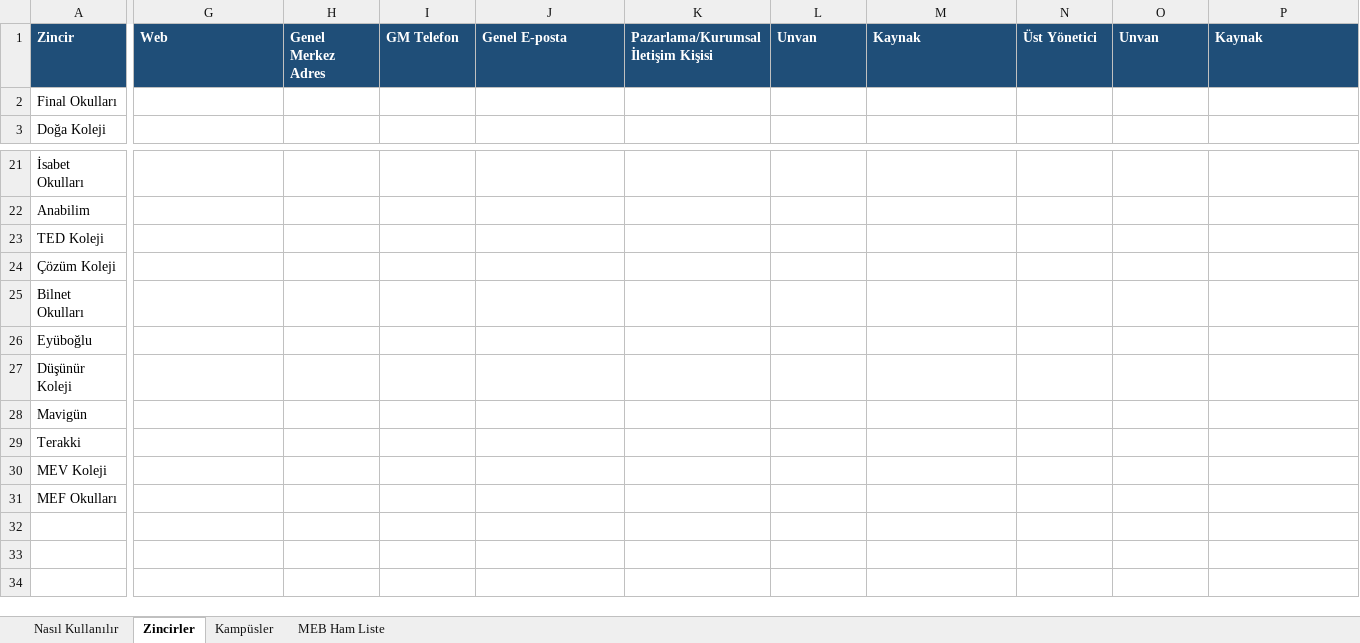
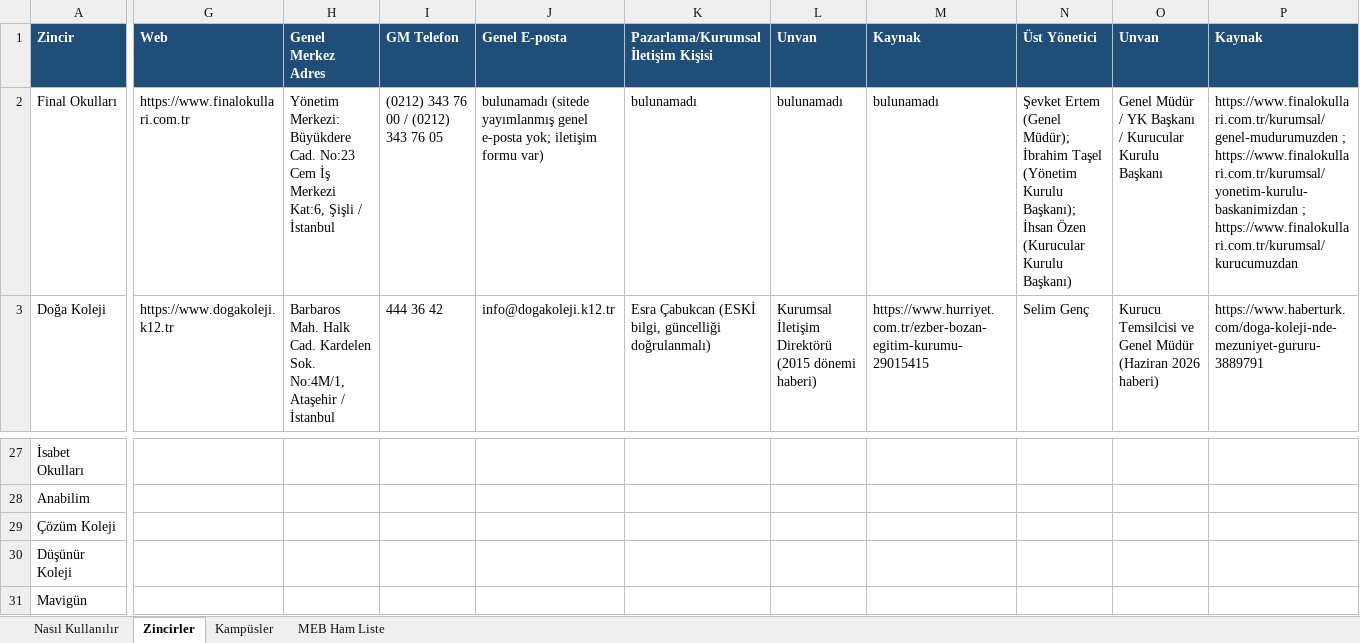
Before and after one commit to serhanbasak-max/duality22, an Excel workbook: Istanbul_Ozel_Okul_Hedef_Listesi.xlsx, sheet Zincirler, drawn as a sheet; only a part is shown, gaps mark what is left out; the shorter side is filled out with more unchanged rows; values as stored, in another font and other column widths than the file's, no borders; removed rows and columns are numbered as before the commit, all else as after; rows hold the shown columns only; the diff covers the shown part only; the diff names each change by its address in the sheet, - before the commit and + after, or states it on an @@ line.

```diff
--- a/Istanbul_Ozel_Okul_Hedef_Listesi.xlsx (sheet Zincirler)
+++ b/Istanbul_Ozel_Okul_Hedef_Listesi.xlsx (sheet Zincirler)
-G2 (Web): (empty)
+G2 (Web): https://www.finalokullari.com.tr
-H2 (Genel Merkez Adres): (empty)
+H2 (Genel Merkez Adres): Yönetim Merkezi: Büyükdere Cad. No:23 Cem İş Merkezi Kat:6, Şişli / İstanbul
-I2 (GM Telefon): (empty)
+I2 (GM Telefon): (0212) 343 76 00 / (0212) 343 76 05
-J2 (Genel E-posta): (empty)
+J2 (Genel E-posta): bulunamadı (sitede yayımlanmış genel e-posta yok; iletişim formu var)
-K2: (empty)
+K2: bulunamadı
-L2 (Unvan): (empty)
+L2 (Unvan): bulunamadı
-M2 (Kaynak): (empty)
+M2 (Kaynak): bulunamadı
-N2 (Üst Yönetici): (empty)
+N2 (Üst Yönetici): Şevket Ertem (Genel Müdür); İbrahim Taşel (Yönetim Kurulu Başkanı); İhsan Özen (Kurucular Kurulu Başkanı)
-O2 (Unvan): (empty)
+O2 (Unvan): Genel Müdür / YK Başkanı / Kurucular Kurulu Başkanı
-P2 (Kaynak): (empty)
+P2 (Kaynak): https://www.finalokullari.com.tr/kurumsal/genel-mudurumuzden ; https://www.finalokullari.com.tr/kurumsal/yonetim-kurulu-baskanimizdan ; https://www.finalokullari.com.tr/kurumsal/kurucumuzdan
-G3 (Web): (empty)
+G3 (Web): https://www.dogakoleji.k12.tr
-H3 (Genel Merkez Adres): (empty)
+H3 (Genel Merkez Adres): Barbaros Mah. Halk Cad. Kardelen Sok. No:4M/1, Ataşehir / İstanbul
-I3 (GM Telefon): (empty)
+I3 (GM Telefon): 444 36 42
-J3 (Genel E-posta): (empty)
+J3 (Genel E-posta): info@dogakoleji.k12.tr
-K3: (empty)
+K3: Esra Çabukcan (ESKİ bilgi, güncelliği doğrulanmalı)
-L3 (Unvan): (empty)
+L3 (Unvan): Kurumsal İletişim Direktörü (2015 dönemi haberi)
-M3 (Kaynak): (empty)
+M3 (Kaynak): https://www.hurriyet.com.tr/ezber-bozan-egitim-kurumu-29015415
-N3 (Üst Yönetici): (empty)
+N3 (Üst Yönetici): Selim Genç
-O3 (Unvan): (empty)
+O3 (Unvan): Kurucu Temsilcisi ve Genel Müdür (Haziran 2026 haberi)
-P3 (Kaynak): (empty)
+P3 (Kaynak): https://www.haberturk.com/doga-koleji-nde-mezuniyet-gururu-3889791
-row 23: TED Koleji
-row 25: Bilnet Okulları
-row 26: Eyüboğlu
```
Also changed, not shown: 14 added rows, 8 removed rows and 40 edited cells elsewhere in this sheet, sheet Kampüsler.
